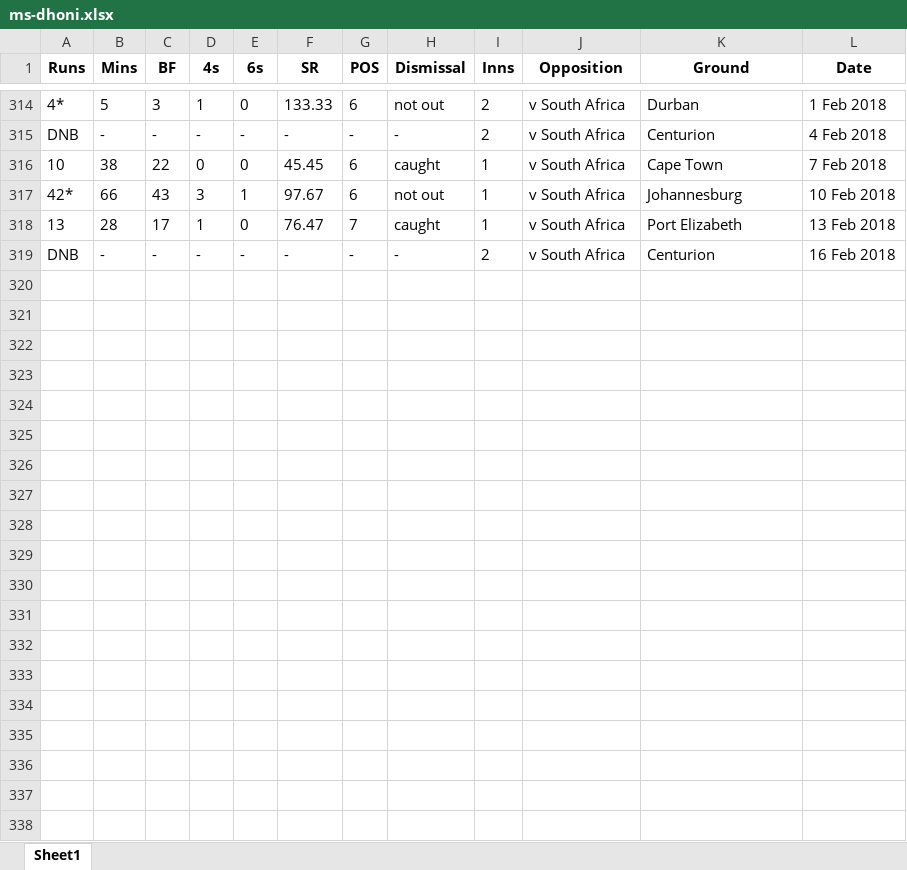
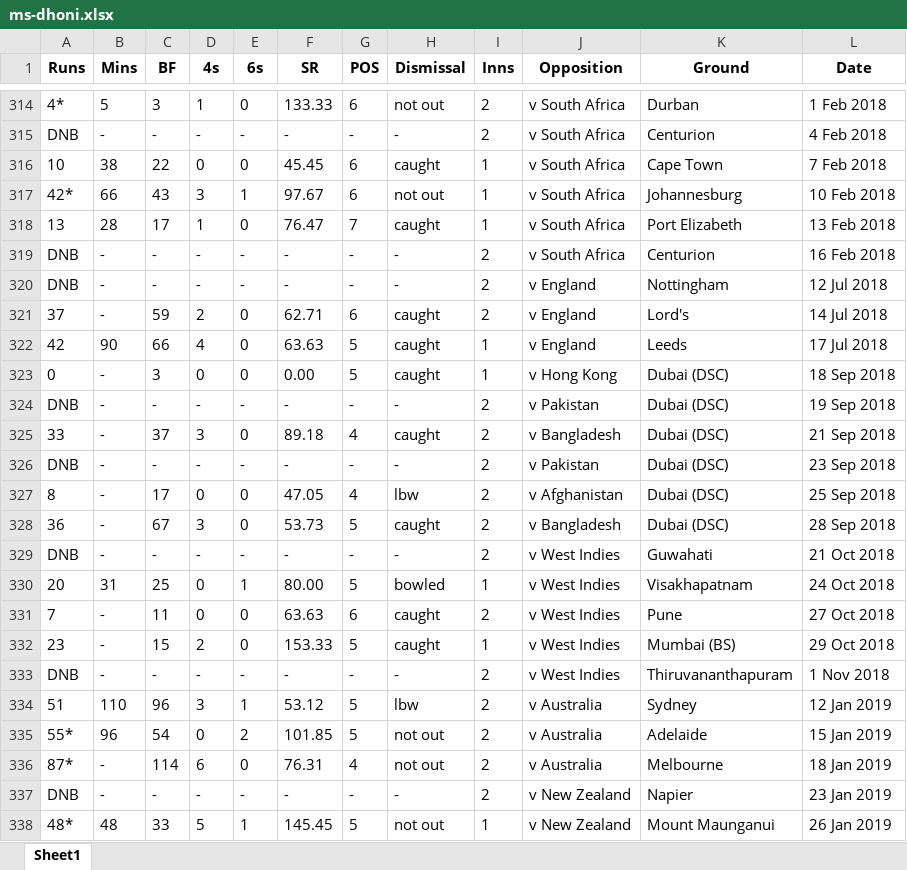
Before and after one commit to sandyjswl/cricinfo-stats-scraper, an Excel workbook: ms-dhoni.xlsx, sheet Sheet1, drawn as a sheet; only a part is shown, gaps mark what is left out; values as stored, in another font and other column widths than the file's, no borders; the diff covers the shown part only; the diff names each change by its address in the sheet, - before the commit and + after, or states it on an @@ line.

```diff
--- a/ms-dhoni.xlsx (sheet Sheet1)
+++ b/ms-dhoni.xlsx (sheet Sheet1)
+row 320: DNB | - | - | - | - | - | - | - | 2 | v England | Nottingham | 12 Jul 2018
+row 321: 37 | - | 59 | 2 | 0 | 62.71 | 6 | caught | 2 | v England | Lord's | 14 Jul 2018
+row 322: 42 | 90 | 66 | 4 | 0 | 63.63 | 5 | caught | 1 | v England | Leeds | 17 Jul 2018
+row 323: 0 | - | 3 | 0 | 0 | 0.00 | 5 | caught | 1 | v Hong Kong | Dubai (DSC) | 18 Sep 2018
+row 324: DNB | - | - | - | - | - | - | - | 2 | v Pakistan | Dubai (DSC) | 19 Sep 2018
+row 325: 33 | - | 37 | 3 | 0 | 89.18 | 4 | caught | 2 | v Bangladesh | Dubai (DSC) | 21 Sep 2018
+row 326: DNB | - | - | - | - | - | - | - | 2 | v Pakistan | Dubai (DSC) | 23 Sep 2018
+row 327: 8 | - | 17 | 0 | 0 | 47.05 | 4 | lbw | 2 | v Afghanistan | Dubai (DSC) | 25 Sep 2018
+row 328: 36 | - | 67 | 3 | 0 | 53.73 | 5 | caught | 2 | v Bangladesh | Dubai (DSC) | 28 Sep 2018
+row 329: DNB | - | - | - | - | - | - | - | 2 | v West Indies | Guwahati | 21 Oct 2018
+row 330: 20 | 31 | 25 | 0 | 1 | 80.00 | 5 | bowled | 1 | v West Indies | Visakhapatnam | 24 Oct 2018
+row 331: 7 | - | 11 | 0 | 0 | 63.63 | 6 | caught | 2 | v West Indies | Pune | 27 Oct 2018
+row 332: 23 | - | 15 | 2 | 0 | 153.33 | 5 | caught | 1 | v West Indies | Mumbai (BS) | 29 Oct 2018
+row 333: DNB | - | - | - | - | - | - | - | 2 | v West Indies | Thiruvananthapuram | 1 Nov 2018
+row 334: 51 | 110 | 96 | 3 | 1 | 53.12 | 5 | lbw | 2 | v Australia | Sydney | 12 Jan 2019
+row 335: 55* | 96 | 54 | 0 | 2 | 101.85 | 5 | not out | 2 | v Australia | Adelaide | 15 Jan 2019
+row 336: 87* | - | 114 | 6 | 0 | 76.31 | 4 | not out | 2 | v Australia | Melbourne | 18 Jan 2019
+row 337: DNB | - | - | - | - | - | - | - | 2 | v New Zealand | Napier | 23 Jan 2019
+row 338: 48* | 48 | 33 | 5 | 1 | 145.45 | 5 | not out | 1 | v New Zealand | Mount Maunganui | 26 Jan 2019
```
Also changed, not shown: 13 added rows and 1 edited cell elsewhere in this sheet, 16 other files.
